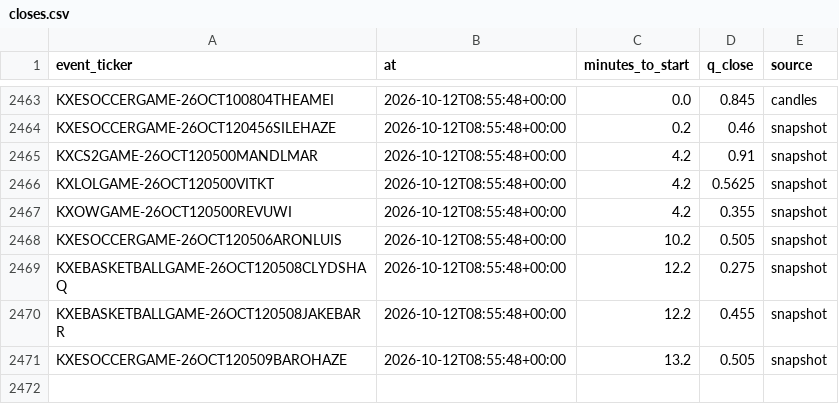
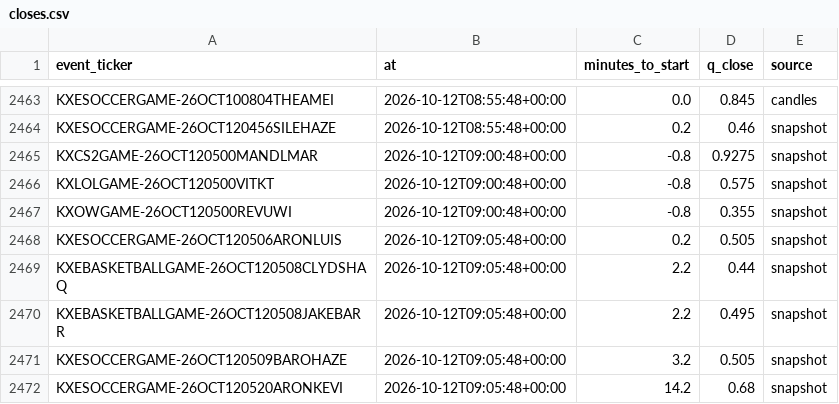
Before and after one commit to nathangin/esports-betting, a CSV file: state/paper/closes.csv, drawn as a sheet; only a part is shown, gaps mark what is left out.

```diff
--- a/state/paper/closes.csv
+++ b/state/paper/closes.csv
@@ -2464,8 +2464,9 @@ KXESOCCERGAME-26OCT100804THEAMEI,2026-10-12T08:55:48+00:00,0.0,0.845,candles
 KXESOCCERGAME-26OCT120456SILEHAZE,2026-10-12T08:55:48+00:00,0.2,0.46,snapshot
-KXCS2GAME-26OCT120500MANDLMAR,2026-10-12T08:55:48+00:00,4.2,0.91,snapshot
-KXLOLGAME-26OCT120500VITKT,2026-10-12T08:55:48+00:00,4.2,0.5625,snapshot
-KXOWGAME-26OCT120500REVUWI,2026-10-12T08:55:48+00:00,4.2,0.355,snapshot
-KXESOCCERGAME-26OCT120506ARONLUIS,2026-10-12T08:55:48+00:00,10.2,0.505,snapshot
-KXEBASKETBALLGAME-26OCT120508CLYDSHAQ,2026-10-12T08:55:48+00:00,12.2,0.275,snapshot
-KXEBASKETBALLGAME-26OCT120508JAKEBARR,2026-10-12T08:55:48+00:00,12.2,0.455,snapshot
-KXESOCCERGAME-26OCT120509BAROHAZE,2026-10-12T08:55:48+00:00,13.2,0.505,snapshot
+KXCS2GAME-26OCT120500MANDLMAR,2026-10-12T09:00:48+00:00,-0.8,0.9275,snapshot
+KXLOLGAME-26OCT120500VITKT,2026-10-12T09:00:48+00:00,-0.8,0.575,snapshot
+KXOWGAME-26OCT120500REVUWI,2026-10-12T09:00:48+00:00,-0.8,0.355,snapshot
+KXESOCCERGAME-26OCT120506ARONLUIS,2026-10-12T09:05:48+00:00,0.2,0.505,snapshot
+KXEBASKETBALLGAME-26OCT120508CLYDSHAQ,2026-10-12T09:05:48+00:00,2.2,0.44,snapshot
+KXEBASKETBALLGAME-26OCT120508JAKEBARR,2026-10-12T09:05:48+00:00,2.2,0.495,snapshot
+KXESOCCERGAME-26OCT120509BAROHAZE,2026-10-12T09:05:48+00:00,3.2,0.505,snapshot
+KXESOCCERGAME-26OCT120520ARONKEVI,2026-10-12T09:05:48+00:00,14.2,0.68,snapshot
```
Also changed, not shown: state/paper/ledger.csv, 7 other files.
